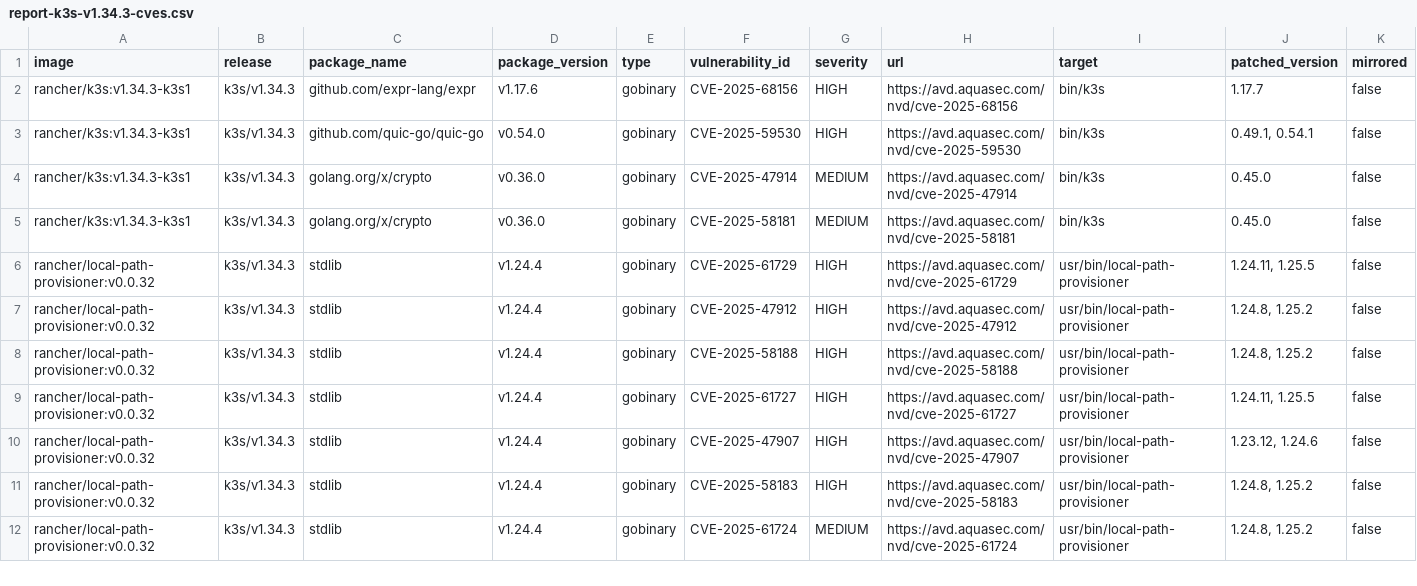
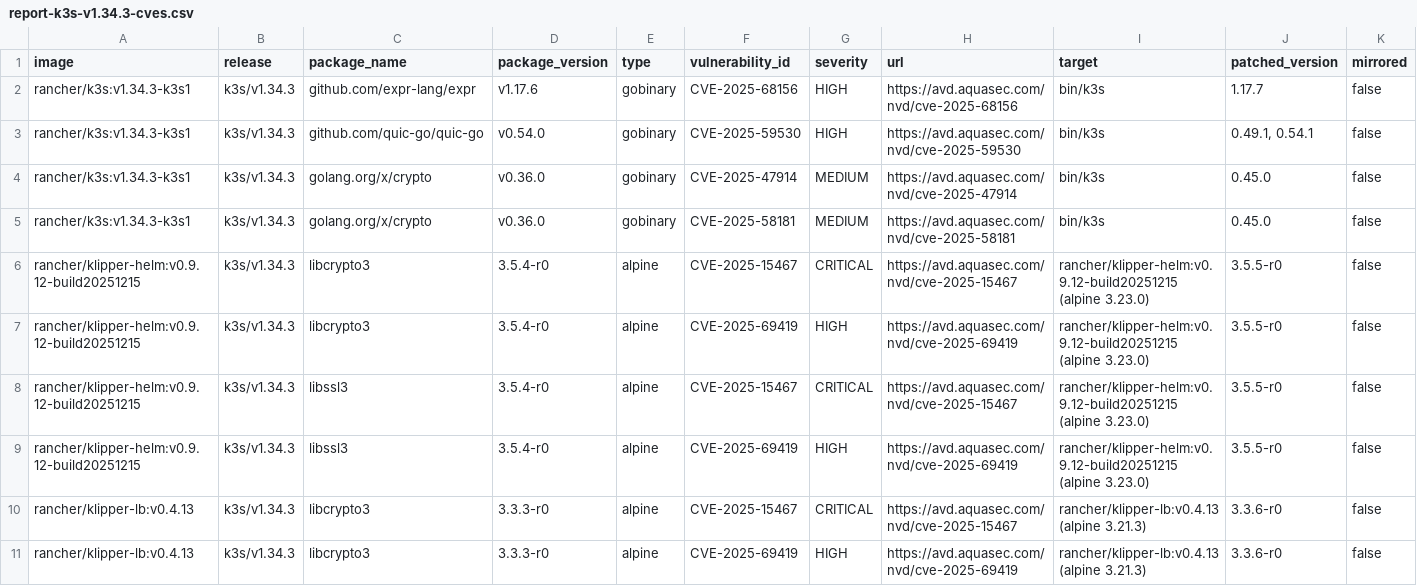
Before and after one commit to k3s-io/scans, a CSV file: docs/csv/report-k3s-v1.34.3-cves.csv, drawn as a sheet; only a part is shown; the shorter side is filled out with more unchanged rows; rows hold the shown columns only; the diff covers the shown part only; the diff names each change by its address in the sheet, - before the commit and + after, or states it on an @@ line.

```diff
--- a/docs/csv/report-k3s-v1.34.3-cves.csv
+++ b/docs/csv/report-k3s-v1.34.3-cves.csv
+row 6: rancher/klipper-helm:v0.9.12-build20251215 | k3s/v1.34.3 | libcrypto3 | 3.5.4-r0 | alpine | CVE-2025-15467 | CRITICAL | https://avd.aquasec.com/nvd/cve-2025-15467 | rancher/klipper-helm:v0.9.12-build20251215 (alpine 3.23.0) | 3.5.5-r0 | false
+row 7: rancher/klipper-helm:v0.9.12-build20251215 | k3s/v1.34.3 | libcrypto3 | 3.5.4-r0 | alpine | CVE-2025-69419 | HIGH | https://avd.aquasec.com/nvd/cve-2025-69419 | rancher/klipper-helm:v0.9.12-build20251215 (alpine 3.23.0) | 3.5.5-r0 | false
+row 8: rancher/klipper-helm:v0.9.12-build20251215 | k3s/v1.34.3 | libssl3 | 3.5.4-r0 | alpine | CVE-2025-15467 | CRITICAL | https://avd.aquasec.com/nvd/cve-2025-15467 | rancher/klipper-helm:v0.9.12-build20251215 (alpine 3.23.0) | 3.5.5-r0 | false
+row 9: rancher/klipper-helm:v0.9.12-build20251215 | k3s/v1.34.3 | libssl3 | 3.5.4-r0 | alpine | CVE-2025-69419 | HIGH | https://avd.aquasec.com/nvd/cve-2025-69419 | rancher/klipper-helm:v0.9.12-build20251215 (alpine 3.23.0) | 3.5.5-r0 | false
+row 10: rancher/klipper-lb:v0.4.13 | k3s/v1.34.3 | libcrypto3 | 3.3.3-r0 | alpine | CVE-2025-15467 | CRITICAL | https://avd.aquasec.com/nvd/cve-2025-15467 | rancher/klipper-lb:v0.4.13 (alpine 3.21.3) | 3.3.6-r0 | false
+row 11: rancher/klipper-lb:v0.4.13 | k3s/v1.34.3 | libcrypto3 | 3.3.3-r0 | alpine | CVE-2025-69419 | HIGH | https://avd.aquasec.com/nvd/cve-2025-69419 | rancher/klipper-lb:v0.4.13 (alpine 3.21.3) | 3.3.6-r0 | false
```
Also changed, not shown: 6 added rows elsewhere in this file, docs/csv/report-k3s-v1.32.11-cves.csv, docs/csv/report-k3s-v1.33.7-cves.csv, 10 other files.
